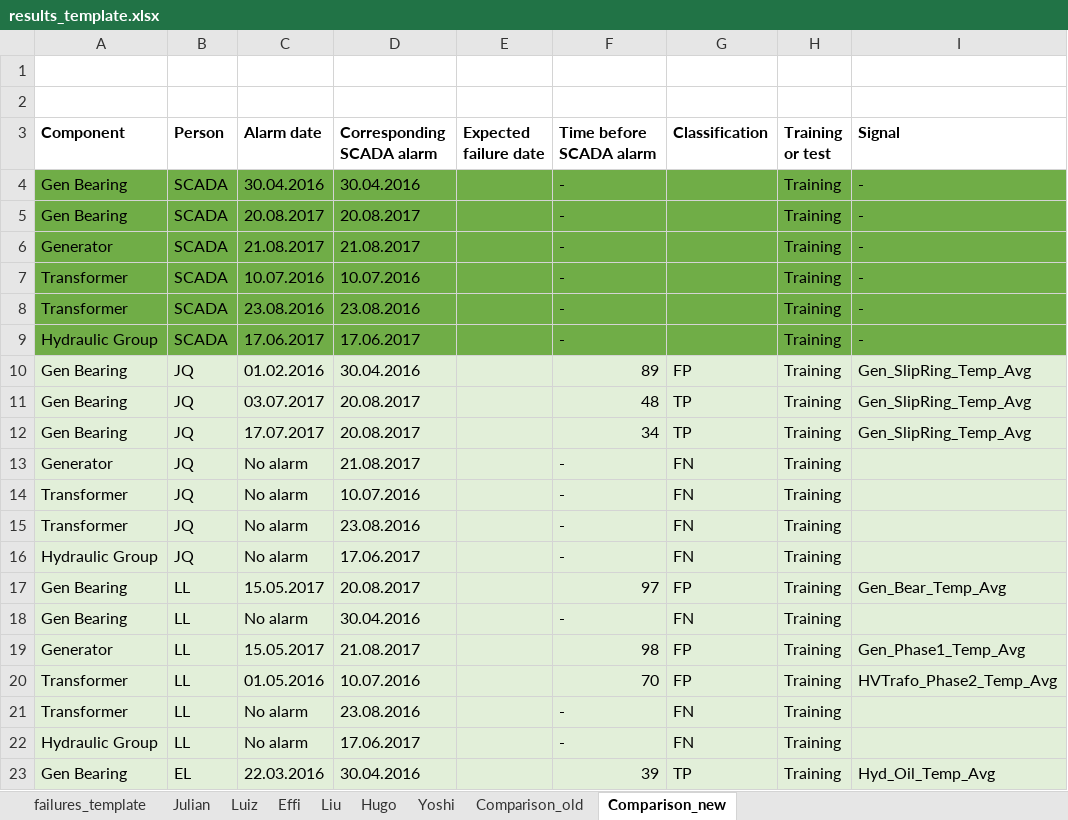
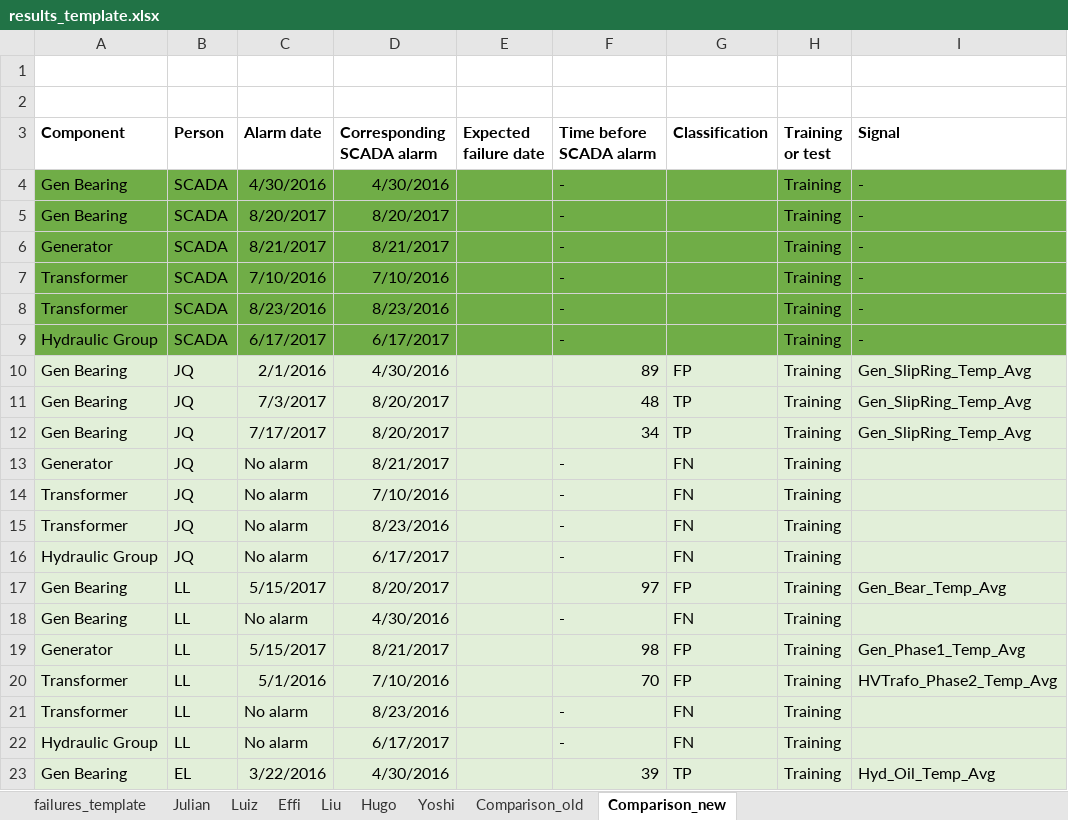
Before and after one commit to sakagamiyoshiaki/CDM, an Excel workbook: results_template.xlsx, sheet Comparison_new, drawn as a sheet; only a part is shown; values as stored, in another font and other column widths than the file's, no borders; the diff covers the shown part only; the diff names each change by its address in the sheet, - before the commit and + after, or states it on an @@ line.

Commit message:
Add files via upload

```diff
--- a/results_template.xlsx (sheet Comparison_new)
+++ b/results_template.xlsx (sheet Comparison_new)
-C4 (Alarm date): 30.04.2016
+C4 (Alarm date): 4/30/2016
-D4 (Corresponding SCADA alarm): 30.04.2016
+D4 (Corresponding SCADA alarm): 4/30/2016
-C5 (Alarm date): 20.08.2017
+C5 (Alarm date): 8/20/2017
-D5 (Corresponding SCADA alarm): 20.08.2017
+D5 (Corresponding SCADA alarm): 8/20/2017
-C6 (Alarm date): 21.08.2017
+C6 (Alarm date): 8/21/2017
-D6 (Corresponding SCADA alarm): 21.08.2017
+D6 (Corresponding SCADA alarm): 8/21/2017
-C7 (Alarm date): 10.07.2016
+C7 (Alarm date): 7/10/2016
-D7 (Corresponding SCADA alarm): 10.07.2016
+D7 (Corresponding SCADA alarm): 7/10/2016
-C8 (Alarm date): 23.08.2016
+C8 (Alarm date): 8/23/2016
-D8 (Corresponding SCADA alarm): 23.08.2016
+D8 (Corresponding SCADA alarm): 8/23/2016
-C9 (Alarm date): 17.06.2017
+C9 (Alarm date): 6/17/2017
-D9 (Corresponding SCADA alarm): 17.06.2017
+D9 (Corresponding SCADA alarm): 6/17/2017
-C10 (Alarm date): 01.02.2016
+C10 (Alarm date): 2/1/2016
-D10 (Corresponding SCADA alarm): 30.04.2016
+D10 (Corresponding SCADA alarm): 4/30/2016
-C11 (Alarm date): 03.07.2017
+C11 (Alarm date): 7/3/2017
-D11:D12 (Corresponding SCADA alarm): 20.08.2017
+D11:D12 (Corresponding SCADA alarm): 8/20/2017
-C12 (Alarm date): 17.07.2017
+C12 (Alarm date): 7/17/2017
-D13 (Corresponding SCADA alarm): 21.08.2017
+D13 (Corresponding SCADA alarm): 8/21/2017
-D14 (Corresponding SCADA alarm): 10.07.2016
+D14 (Corresponding SCADA alarm): 7/10/2016
-D15 (Corresponding SCADA alarm): 23.08.2016
+D15 (Corresponding SCADA alarm): 8/23/2016
-D16 (Corresponding SCADA alarm): 17.06.2017
+D16 (Corresponding SCADA alarm): 6/17/2017
-C17 (Alarm date): 15.05.2017
+C17 (Alarm date): 5/15/2017
-D17 (Corresponding SCADA alarm): 20.08.2017
+D17 (Corresponding SCADA alarm): 8/20/2017
-D18 (Corresponding SCADA alarm): 30.04.2016
+D18 (Corresponding SCADA alarm): 4/30/2016
-C19 (Alarm date): 15.05.2017
+C19 (Alarm date): 5/15/2017
-D19 (Corresponding SCADA alarm): 21.08.2017
+D19 (Corresponding SCADA alarm): 8/21/2017
-C20 (Alarm date): 01.05.2016
+C20 (Alarm date): 5/1/2016
-D20 (Corresponding SCADA alarm): 10.07.2016
+D20 (Corresponding SCADA alarm): 7/10/2016
-D21 (Corresponding SCADA alarm): 23.08.2016
+D21 (Corresponding SCADA alarm): 8/23/2016
-D22 (Corresponding SCADA alarm): 17.06.2017
+D22 (Corresponding SCADA alarm): 6/17/2017
-C23 (Alarm date): 22.03.2016
+C23 (Alarm date): 3/22/2016
-D23 (Corresponding SCADA alarm): 30.04.2016
+D23 (Corresponding SCADA alarm): 4/30/2016
```
Also changed, not shown: 68 edited cells elsewhere in this sheet.
